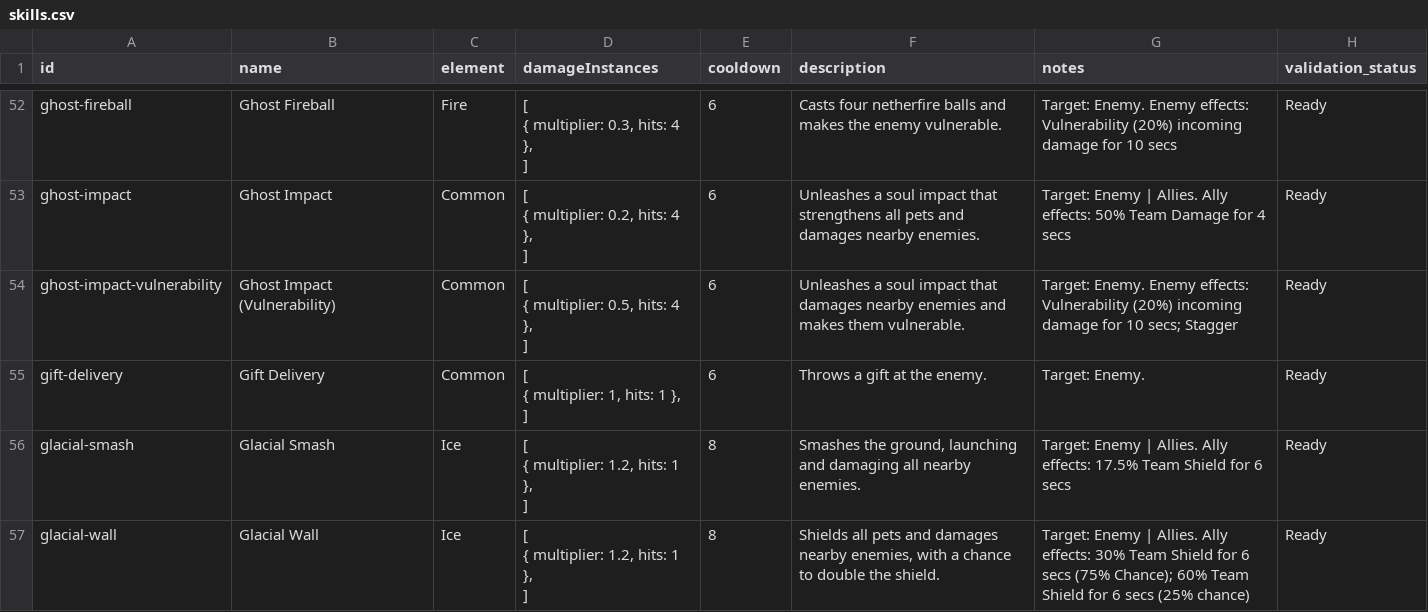
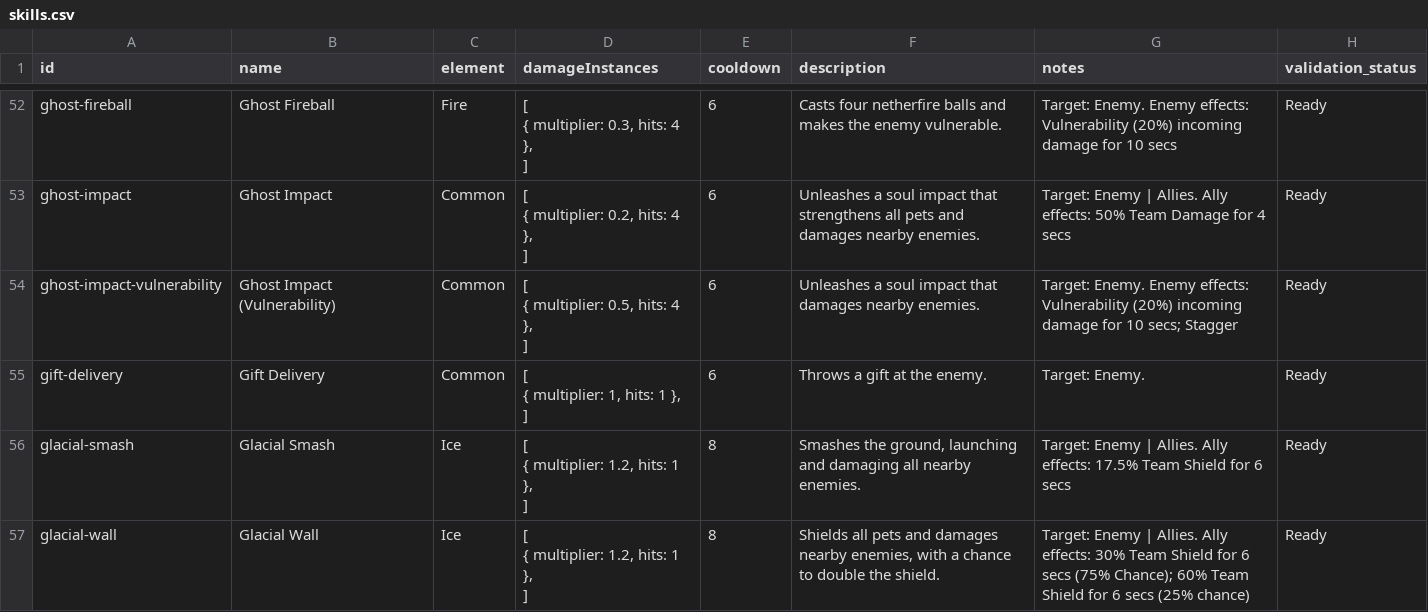
Before and after one commit to jjeastside/catch-a-monster-labs, a CSV file: app/data-source/skills.csv, drawn as a sheet; only a part is shown, gaps mark what is left out; the diff names each change by its address in the sheet, - before the commit and + after, or states it on an @@ line.

Commit message:
Updated detenation skill vulnerability issue, and added skill descripitions to the calculator page

```diff
--- a/app/data-source/skills.csv
+++ b/app/data-source/skills.csv
-F54 (description): …damages nearby enemies and makes them vulnerable.
+F54 (description): …damages nearby enemies.
```
Also changed, not shown: 2 other files.
